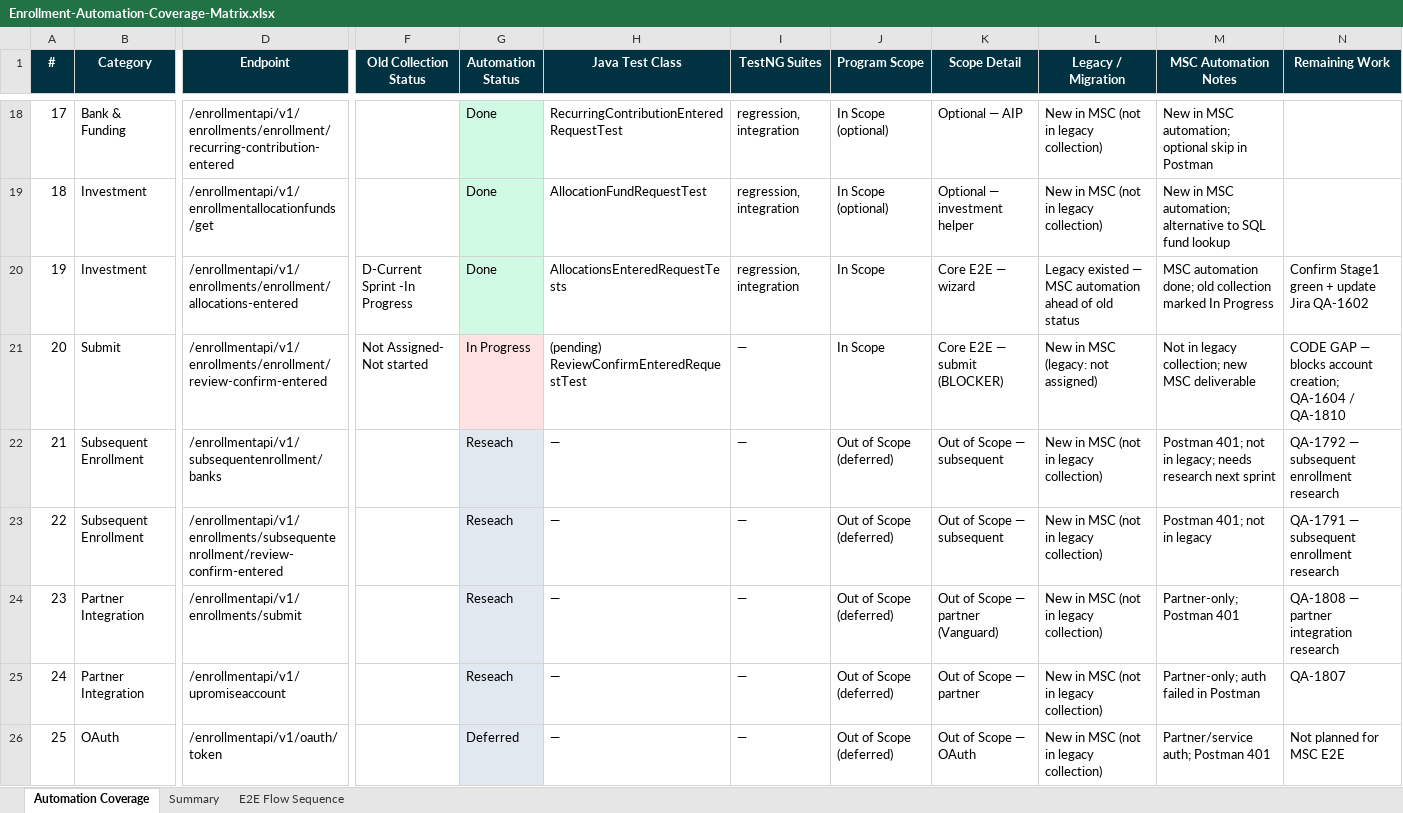
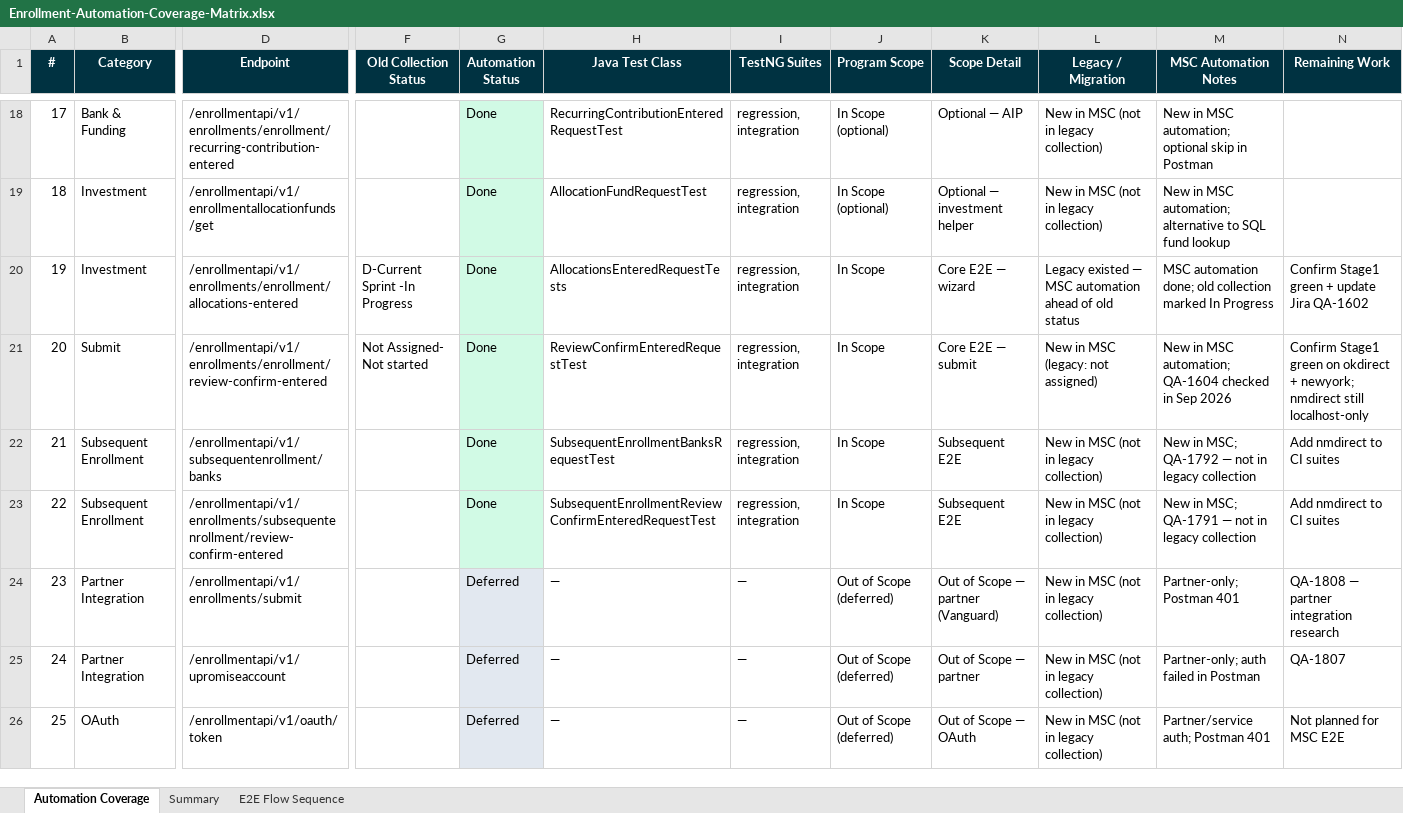
Before and after one commit to SwapnilPatil-Ascensus/qa-automation-kb, an Excel workbook: programs/unite-msc/api-test-automation/postman/EnrollmentE2E/Enrollment-Automation-Coverage-Matrix.xlsx, sheet Automation Coverage, drawn as a sheet; only a part is shown, gaps mark what is left out; values as stored, in another font and other column widths than the file's, no borders; the diff covers the shown part only; the diff names each change by its address in the sheet, - before the commit and + after, or states it on an @@ line.

Commit message:
Update Enrollment API automation coverage and signoff docs (Sep 2026)
- Add `enrollment-endpoint-current-state.csv` and draft `enrollment-signoff-summary.md` for 25 automated + 3 deferred endpoints.
- Refresh coverage index and code-coverage metrics to include Enrollment status (25/28 Done, sign-off Word pack pending).
- Add `legacy-new-postman-excel-mapping.md` comparing legacy, new TestNG, Postman, and Excel catalogs across Mobile 1/2 and Enrollment.
- Regenerate `Enrollment-Automation-Coverage-Status.md` and matrix XLSX after review-confirm and subsequent enrollment classes landed.
- Update `generate_enrollment_coverage_matrix.py` to mark new Done endpoints and include extra subsequent catalog rows.
- Revise `05-unite-enrollment-migration-tracker.md` and leadership `status-summary.md` to reflect coding-complete happy path + subsequent, with remaining docs/CI/nmdirect/negatives work.
- Add `programs/upcoming-sprints-2026-09/01-api-msc-stories.md` with Jira-ready stories for sign-off, GitLab nightly, NM Direct, and pipeline readiness.

```diff
--- a/programs/unite-msc/api-test-automation/postman/EnrollmentE2E/Enrollment-Automation-Coverage-Matrix.xlsx (sheet Automation Coverage)
+++ b/programs/unite-msc/api-test-automation/postman/EnrollmentE2E/Enrollment-Automation-Coverage-Matrix.xlsx (sheet Automation Coverage)
-G21 (Automation Status): In Progress
+G21 (Automation Status): Done
-G21 fill: #FEE2E2
+G21 fill: #D1FAE5
-H21 (Java Test Class): (pending) ReviewConfirmEnteredRequestTest
+H21 (Java Test Class): ReviewConfirmEnteredRequestTest
-I21:I23 (TestNG Suites): —
+I21:I23 (TestNG Suites): regression, integration
-K21 (Scope Detail): Core E2E — submit (BLOCKER)
+K21 (Scope Detail): Core E2E — submit
-M21 (MSC Automation Notes): Not in legacy collection; new MSC deliverable
+M21 (MSC Automation Notes): New in MSC automation; QA-1604 checked in Sep 2026
-N21 (Remaining Work): CODE GAP — blocks account creation; QA-1604 / QA-1810
+N21 (Remaining Work): Confirm Stage1 green on okdirect + newyork; nmdirect still localhost-only
-G22:G23 (Automation Status): Reseach
+G22:G23 (Automation Status): Done
-H22 (Java Test Class): —
+H22 (Java Test Class): SubsequentEnrollmentBanksRequestTest
-J22:J23 (Program Scope): Out of Scope (deferred)
+J22:J23 (Program Scope): In Scope
-K22:K23 (Scope Detail): Out of Scope — subsequent
+K22:K23 (Scope Detail): Subsequent E2E
-M22 (MSC Automation Notes): Postman 401; not in legacy; needs research next sprint
+M22 (MSC Automation Notes): New in MSC; QA-1792 — not in legacy collection
-N22 (Remaining Work): QA-1792 — subsequent enrollment research
+N22 (Remaining Work): Add nmdirect to CI suites
-H23 (Java Test Class): —
+H23 (Java Test Class): SubsequentEnrollmentReviewConfirmEnteredRequestTest
-M23 (MSC Automation Notes): Postman 401; not in legacy
+M23 (MSC Automation Notes): New in MSC; QA-1791 — not in legacy collection
-N23 (Remaining Work): QA-1791 — subsequent enrollment research
+N23 (Remaining Work): Add nmdirect to CI suites
-G24:G25 (Automation Status): Reseach
+G24:G25 (Automation Status): Deferred
```
Also changed, not shown: 3 added rows elsewhere in this sheet, sheet Summary, sheet E2E Flow Sequence, 19 other files.
